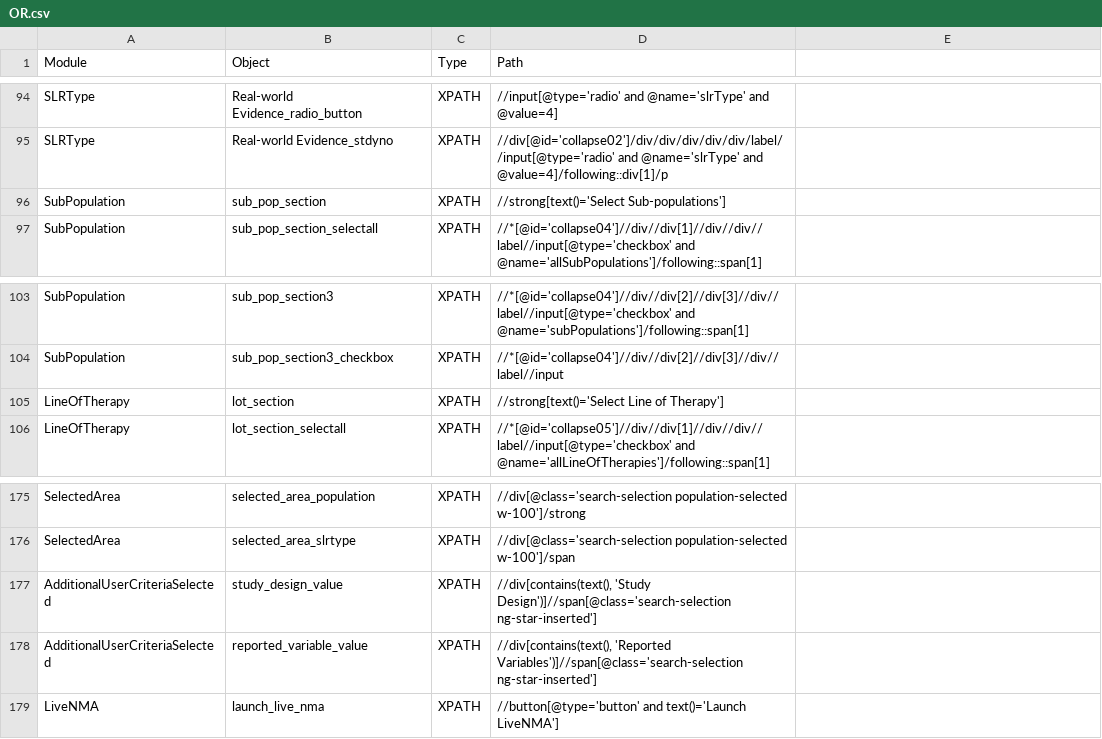
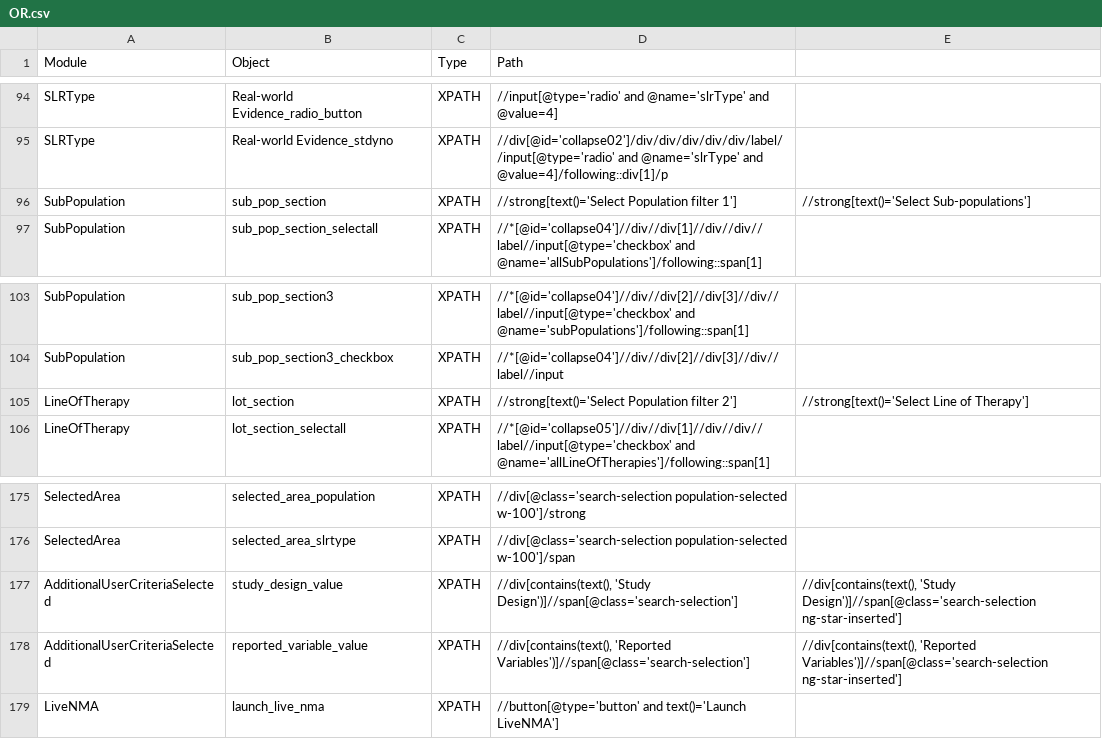
Before and after one commit to shilpasairam/shilpasairam, a CSV file: Configurations/OR.csv, drawn as a sheet; only a part is shown, gaps mark what is left out.

```diff
--- a/Configurations/OR.csv
+++ b/Configurations/OR.csv
@@ -95,3 +95,3 @@ SLRType,Real-world Evidence_radio_button,XPATH,//input[@type='radio' and @name='
 SLRType,Real-world Evidence_stdyno,XPATH,//div[@id='collapse02']/div/div/div/div/div/label//input[@type='radio' and @name='slrType' and @value=4]/following::div[1]/p,
-SubPopulation,sub_pop_section,XPATH,//strong[text()='Select Sub-populations'],
+SubPopulation,sub_pop_section,XPATH,//strong[text()='Select Population filter 1'],//strong[text()='Select Sub-populations']
 SubPopulation,sub_pop_section_selectall,XPATH,//*[@id='collapse04']//div//div[1]//div//div//label//input[@type='checkbox' and @name='allSubPopulations']/following::span[1],
@@ -104,3 +104,3 @@ SubPopulation,sub_pop_section3,XPATH,//*[@id='collapse04']//div//div[2]//div[3]/
 SubPopulation,sub_pop_section3_checkbox,XPATH,//*[@id='collapse04']//div//div[2]//div[3]//div//label//input,
-LineOfTherapy,lot_section,XPATH,//strong[text()='Select Line of Therapy'],
+LineOfTherapy,lot_section,XPATH,//strong[text()='Select Population filter 2'],//strong[text()='Select Line of Therapy']
 LineOfTherapy,lot_section_selectall,XPATH,//*[@id='collapse05']//div//div[1]//div//div//label//input[@type='checkbox' and @name='allLineOfTherapies']/following::span[1],
@@ -176,4 +176,4 @@ SelectedArea,selected_area_population,XPATH,//div[@class='search-selection popul
 SelectedArea,selected_area_slrtype,XPATH,//div[@class='search-selection population-selected w-100']/span,
-AdditionalUserCriteriaSelected,study_design_value,XPATH,"//div[contains(text(), 'Study Design')]//span[@class='search-selection ng-star-inserted']",
-AdditionalUserCriteriaSelected,reported_variable_value,XPATH,"//div[contains(text(), 'Reported Variables')]//span[@class='search-selection ng-star-inserted']",
+AdditionalUserCriteriaSelected,study_design_value,XPATH,"//div[contains(text(), 'Study Design')]//span[@class='search-selection']","//div[contains(text(), 'Study Design')]//span[@class='search-selection ng-star-inserted']"
+AdditionalUserCriteriaSelected,reported_variable_value,XPATH,"//div[contains(text(), 'Reported Variables')]//span[@class='search-selection']","//div[contains(text(), 'Reported Variables')]//span[@class='search-selection ng-star-inserted']"
 LiveNMA,launch_live_nma,XPATH,//button[@type='button' and text()='Launch LiveNMA'],
```
Also changed, not shown: Configurations/OR_PROD.csv, Configurations/OR_Staging.csv, 11 other files.
